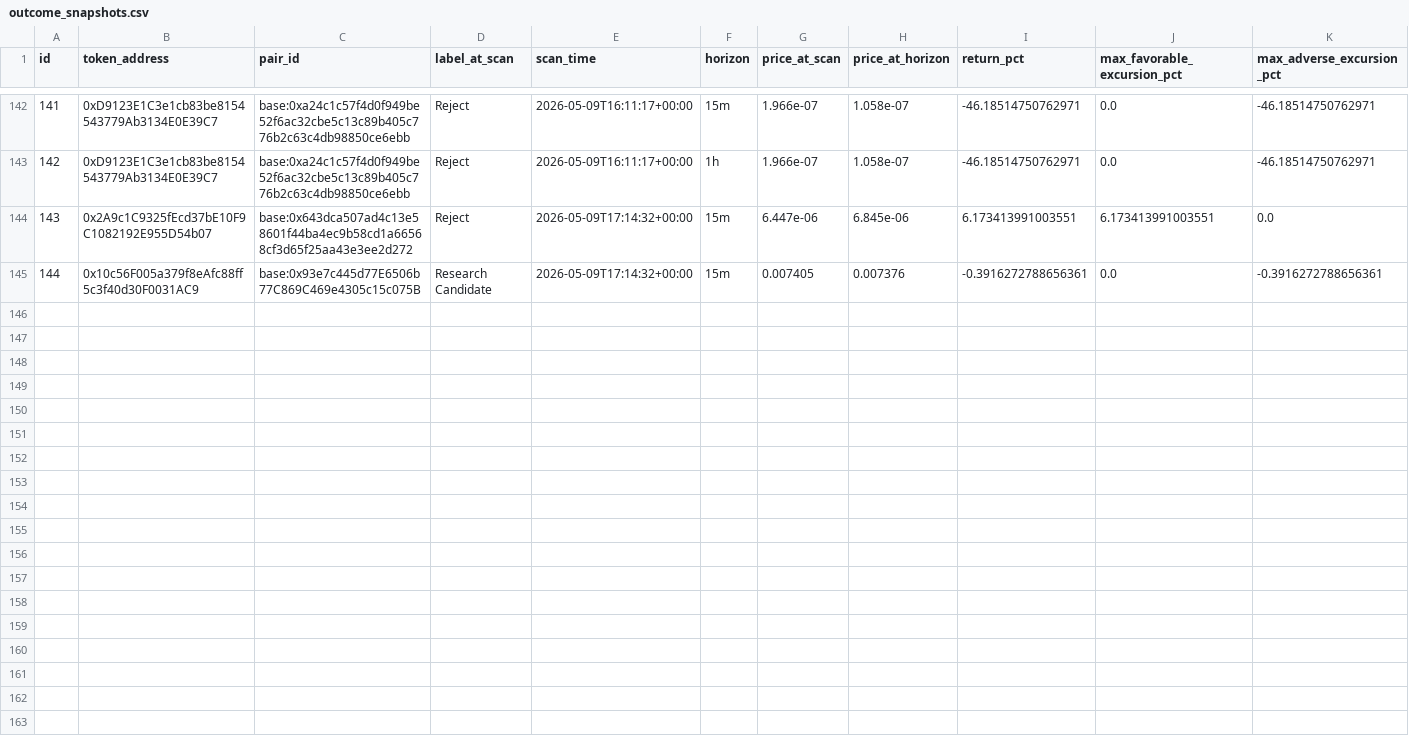
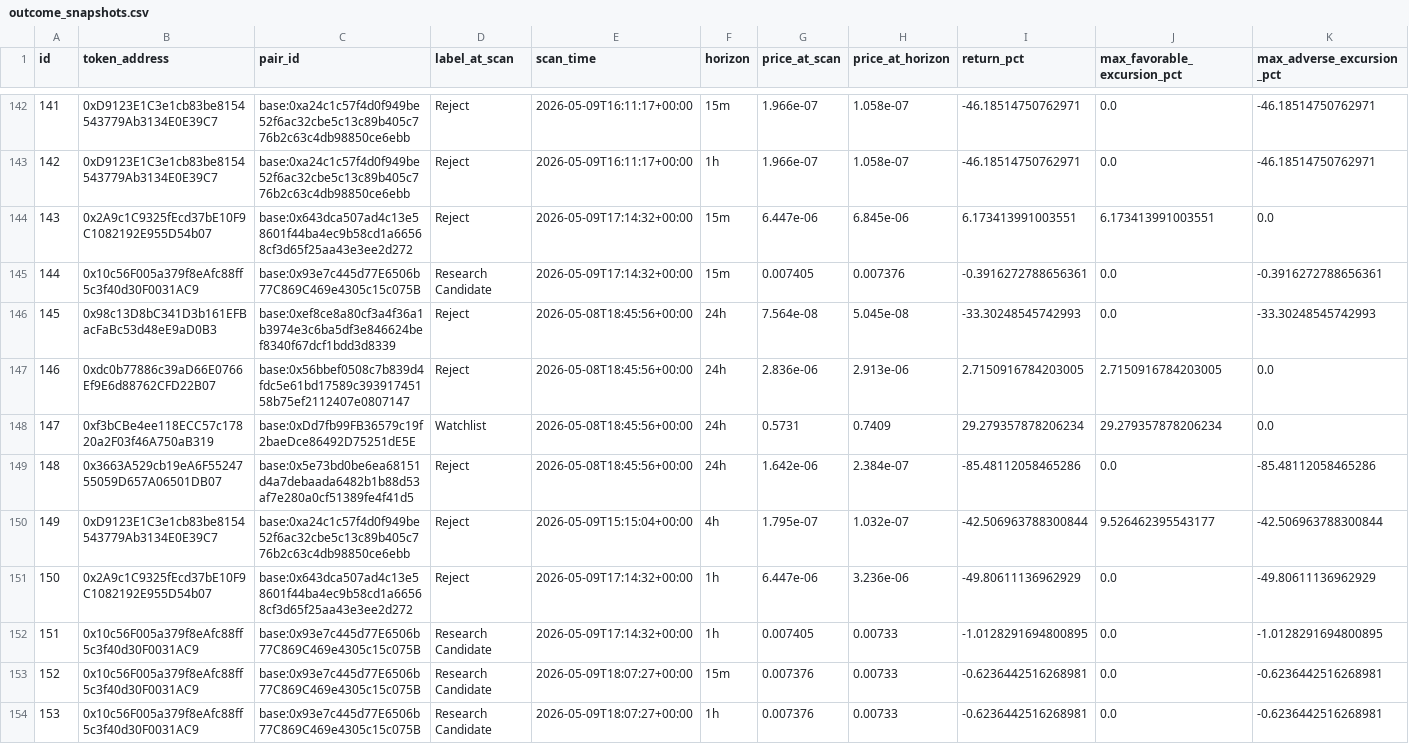
Before and after one commit to fatehchana17-create/crypto-signal-autopsy-v1, a CSV file: exports/outcome_snapshots.csv, drawn as a sheet; only a part is shown, gaps mark what is left out; rows hold the shown columns only; the diff names each change by its address in the sheet, - before the commit and + after, or states it on an @@ line.

```diff
--- a/exports/outcome_snapshots.csv
+++ b/exports/outcome_snapshots.csv
+row 146: 145 | 0x98c13D8bC341D3b161EFBacFaBc53d48eE9aD0B3 | base:0xef8ce8a80cf3a4f36a1b3974e3c6ba5df3e846624bef8340f67dcf1bdd3d8339 | Reject | 2026-05-08T18:45:56+00:00 | 24h | 7.564e-08 | 5.045e-08 | -33.30248545742993 | 0.0 | -33.30248545742993
+row 147: 146 | 0xdc0b77886c39aD66E0766Ef9E6d88762CFD22B07 | base:0x56bbef0508c7b839d4fdc5e61bd17589c39391745158b75ef2112407e0807147 | Reject | 2026-05-08T18:45:56+00:00 | 24h | 2.836e-06 | 2.913e-06 | 2.7150916784203005 | 2.7150916784203005 | 0.0
+row 148: 147 | 0xf3bCBe4ee118ECC57c17820a2F03f46A750aB319 | base:0xDd7fb99FB36579c19f2baeDce86492D75251dE5E | Watchlist | 2026-05-08T18:45:56+00:00 | 24h | 0.5731 | 0.7409 | 29.279357878206234 | 29.279357878206234 | 0.0
+row 149: 148 | 0x3663A529cb19eA6F5524755059D657A06501DB07 | base:0x5e73bd0be6ea68151d4a7debaada6482b1b88d53af7e280a0cf51389fe4f41d5 | Reject | 2026-05-08T18:45:56+00:00 | 24h | 1.642e-06 | 2.384e-07 | -85.48112058465286 | 0.0 | -85.48112058465286
+row 150: 149 | 0xD9123E1C3e1cb83be8154543779Ab3134E0E39C7 | base:0xa24c1c57f4d0f949be52f6ac32cbe5c13c89b405c776b2c63c4db98850ce6ebb | Reject | 2026-05-09T15:15:04+00:00 | 4h | 1.795e-07 | 1.032e-07 | -42.506963788300844 | 9.526462395543177 | -42.506963788300844
+row 151: 150 | 0x2A9c1C9325fEcd37bE10F9C1082192E955D54b07 | base:0x643dca507ad4c13e58601f44ba4ec9b58cd1a66568cf3d65f25aa43e3ee2d272 | Reject | 2026-05-09T17:14:32+00:00 | 1h | 6.447e-06 | 3.236e-06 | -49.80611136962929 | 0.0 | -49.80611136962929
+row 152: 151 | 0x10c56F005a379f8eAfc88ff5c3f40d30F0031AC9 | base:0x93e7c445d77E6506b77C869C469e4305c15c075B | Research Candidate | 2026-05-09T17:14:32+00:00 | 1h | 0.007405 | 0.00733 | -1.0128291694800895 | 0.0 | -1.0128291694800895
+row 153: 152 | 0x10c56F005a379f8eAfc88ff5c3f40d30F0031AC9 | base:0x93e7c445d77E6506b77C869C469e4305c15c075B | Research Candidate | 2026-05-09T18:07:27+00:00 | 15m | 0.007376 | 0.00733 | -0.6236442516268981 | 0.0 | -0.6236442516268981
+row 154: 153 | 0x10c56F005a379f8eAfc88ff5c3f40d30F0031AC9 | base:0x93e7c445d77E6506b77C869C469e4305c15c075B | Research Candidate | 2026-05-09T18:07:27+00:00 | 1h | 0.007376 | 0.00733 | -0.6236442516268981 | 0.0 | -0.6236442516268981
```
Also changed, not shown: exports/filter_results.csv, exports/filter_saved_us.csv, 12 other files.
